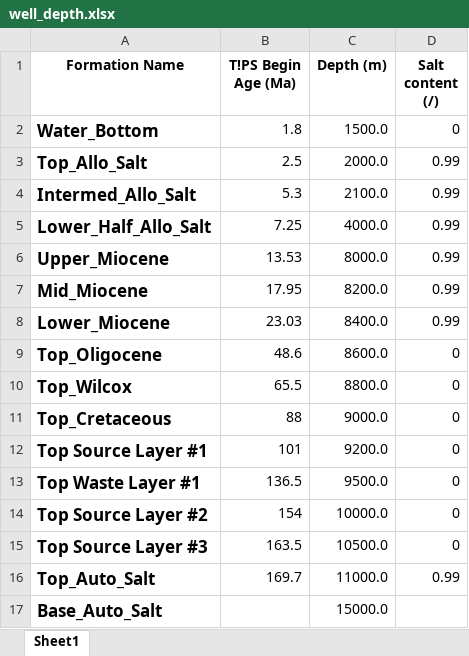
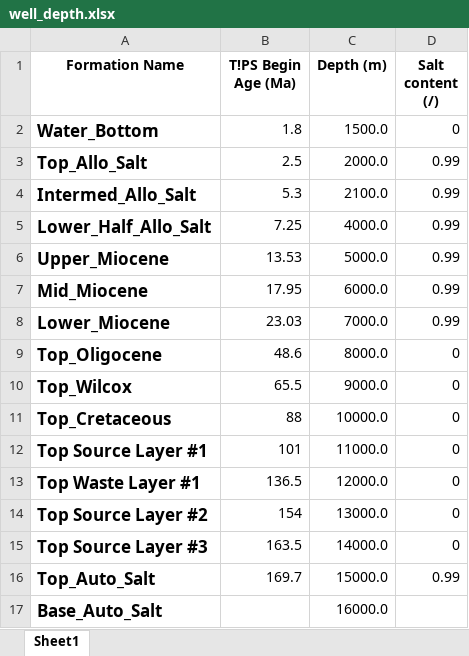
Before and after one commit to Johnbt2016/gom-thermal-load-strat, an Excel workbook: data/well_depth.xlsx, sheet Sheet1, drawn as a sheet; values as stored, in another font and other column widths than the file's, no borders; the diff names each change by its address in the sheet, - before the commit and + after, or states it on an @@ line.

```diff
--- a/data/well_depth.xlsx (sheet Sheet1)
+++ b/data/well_depth.xlsx (sheet Sheet1)
-C6 (Depth (m)): 8000.0
+C6 (Depth (m)): 5000.0
-C7 (Depth (m)): 8200.0
+C7 (Depth (m)): 6000.0
-C8 (Depth (m)): 8400.0
+C8 (Depth (m)): 7000.0
-C9 (Depth (m)): 8600.0
+C9 (Depth (m)): 8000.0
-C10 (Depth (m)): 8800.0
+C10 (Depth (m)): 9000.0
-C11 (Depth (m)): 9000.0
+C11 (Depth (m)): 10000.0
-C12 (Depth (m)): 9200.0
+C12 (Depth (m)): 11000.0
-C13 (Depth (m)): 9500.0
+C13 (Depth (m)): 12000.0
-C14 (Depth (m)): 10000.0
+C14 (Depth (m)): 13000.0
-C15 (Depth (m)): 10500.0
+C15 (Depth (m)): 14000.0
-C16 (Depth (m)): 11000.0
+C16 (Depth (m)): 15000.0
-C17 (Depth (m)): 15000.0
+C17 (Depth (m)): 16000.0
```
Also changed, not shown: 1 other file.
